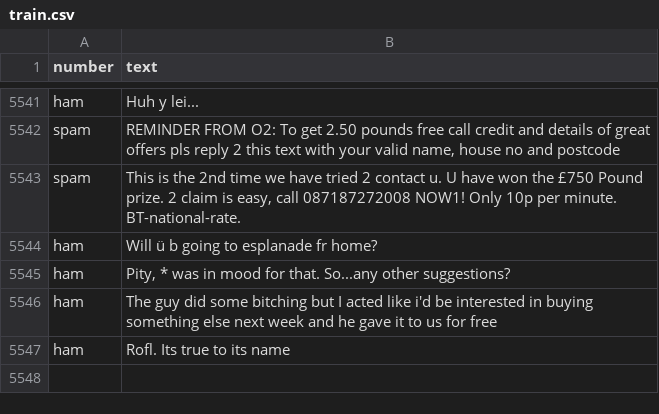
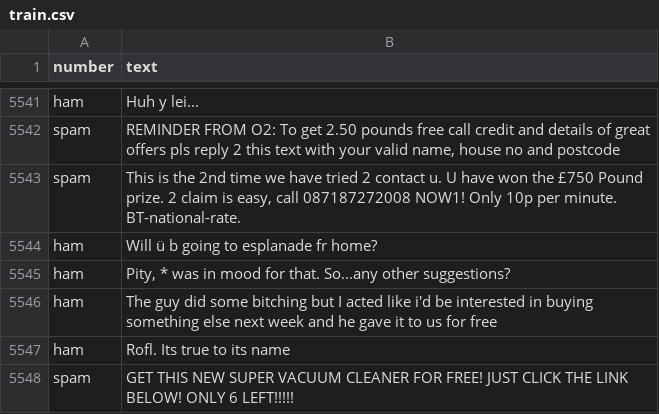
Before and after one commit to nikil58/Bayesian_classifier, a CSV file: train.csv, drawn as a sheet; only a part is shown, gaps mark what is left out.

Commit message:
Update train.csv
added one more line

```diff
--- a/train.csv
+++ b/train.csv
@@ -5547 +5547,2 @@ ham;The guy did some bitching but I acted like i'd be interested in buying somet
 ham;Rofl. Its true to its name
+spam;GET THIS NEW SUPER VACUUM CLEANER FOR FREE! JUST CLICK THE LINK BELOW! ONLY 6 LEFT!!!!!
```
